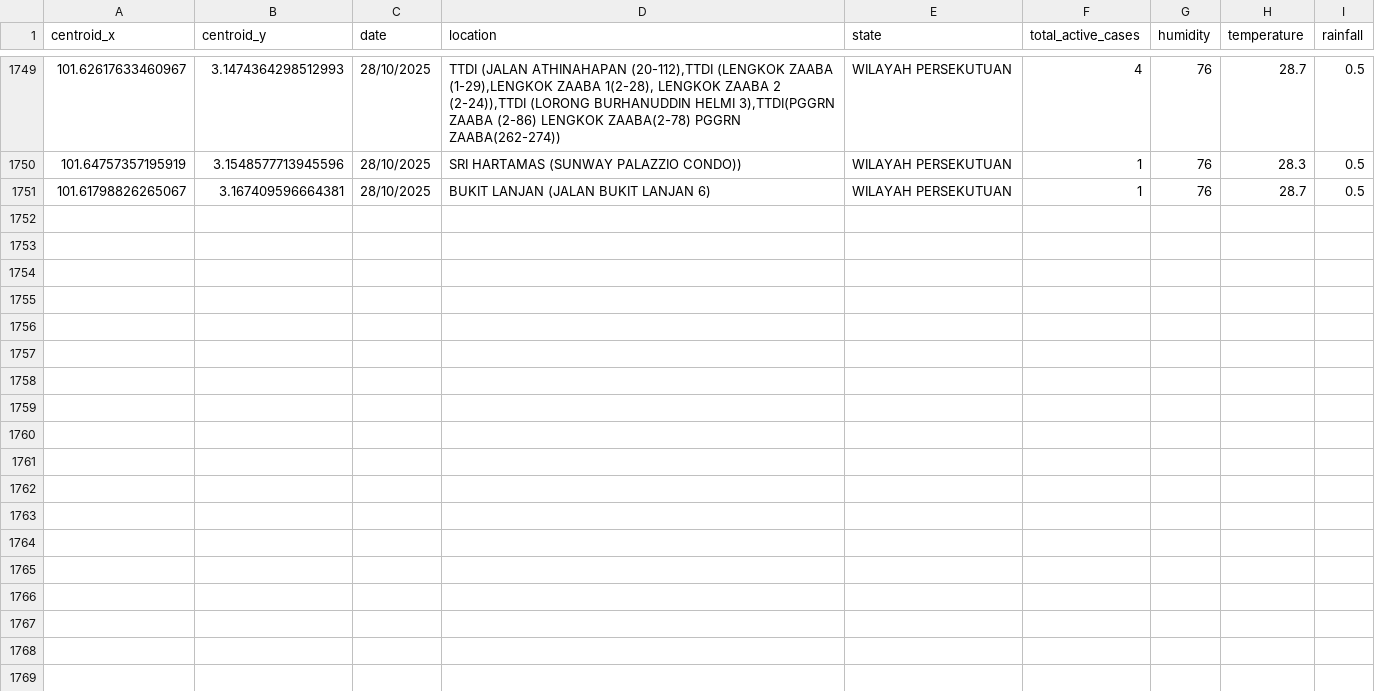
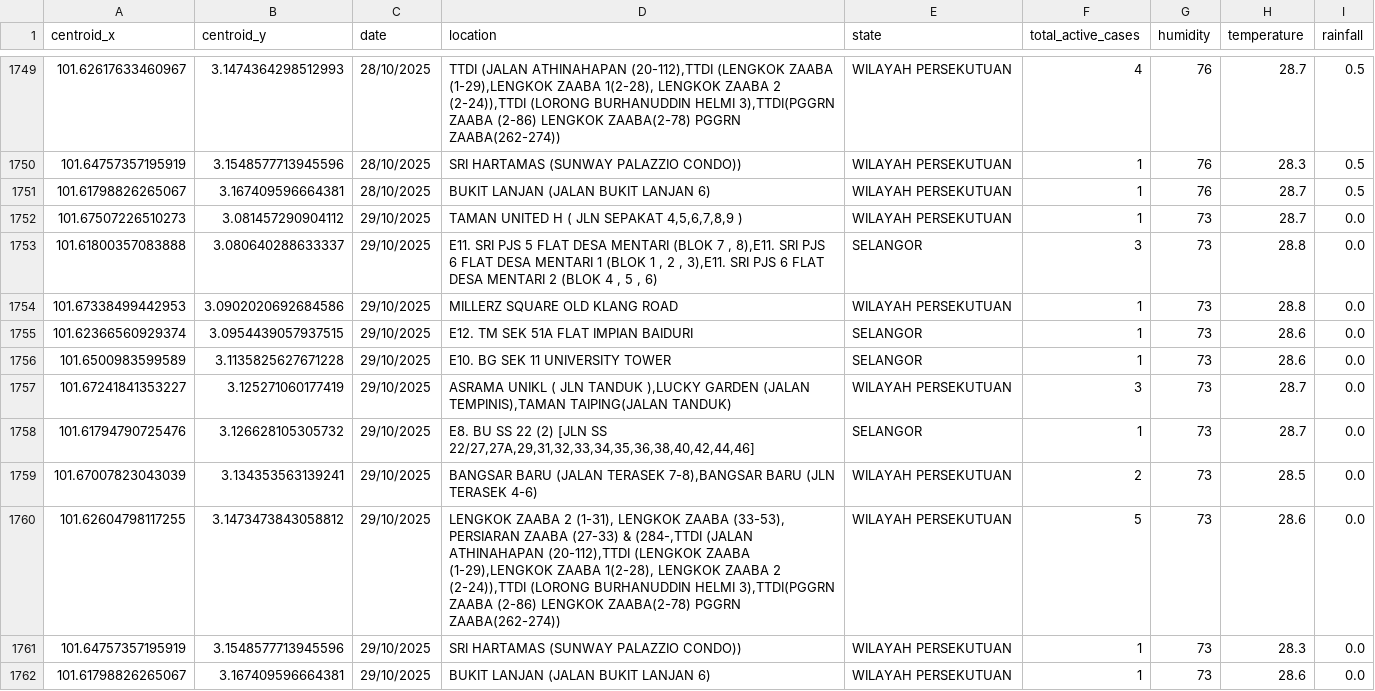
Before and after one commit to adamarbain/drone4dengue, a CSV file: daily-scrap-dengue-data/active_dengue.csv, drawn as a sheet; only a part is shown, gaps mark what is left out; the diff names each change by its address in the sheet, - before the commit and + after, or states it on an @@ line.

```diff
--- a/daily-scrap-dengue-data/active_dengue.csv
+++ b/daily-scrap-dengue-data/active_dengue.csv
+row 1752: 101.67507226510273 | 3.081457290904112 | 29/10/2025 | TAMAN UNITED H ( JLN SEPAKAT 4,5,6,7,8,9 ) | WILAYAH PERSEKUTUAN | 1 | 73 | 28.7 | 0.0
+row 1753: 101.61800357083888 | 3.080640288633337 | 29/10/2025 | E11. SRI PJS 5 FLAT DESA MENTARI (BLOK 7 , 8),E11. SRI PJS 6 FLAT DESA MENTARI 1 (BLOK 1 , 2 , 3),E11. SRI PJS 6 FLAT DESA MENTARI 2 (BLOK 4 , 5 , 6) | SELANGOR | 3 | 73 | 28.8 | 0.0
+row 1754: 101.67338499442953 | 3.0902020692684586 | 29/10/2025 | MILLERZ SQUARE OLD KLANG ROAD | WILAYAH PERSEKUTUAN | 1 | 73 | 28.8 | 0.0
+row 1755: 101.62366560929374 | 3.0954439057937515 | 29/10/2025 | E12. TM SEK 51A FLAT IMPIAN BAIDURI | SELANGOR | 1 | 73 | 28.6 | 0.0
+row 1756: 101.6500983599589 | 3.1135825627671228 | 29/10/2025 | E10. BG SEK 11 UNIVERSITY TOWER | SELANGOR | 1 | 73 | 28.6 | 0.0
+row 1757: 101.67241841353227 | 3.125271060177419 | 29/10/2025 | ASRAMA UNIKL ( JLN TANDUK ),LUCKY GARDEN (JALAN TEMPINIS),TAMAN TAIPING(JALAN TANDUK) | WILAYAH PERSEKUTUAN | 3 | 73 | 28.7 | 0.0
+row 1758: 101.61794790725476 | 3.126628105305732 | 29/10/2025 | E8. BU SS 22 (2) [JLN SS 22/27,27A,29,31,32,33,34,35,36,38,40,42,44,46] | SELANGOR | 1 | 73 | 28.7 | 0.0
+row 1759: 101.67007823043039 | 3.134353563139241 | 29/10/2025 | BANGSAR BARU (JALAN TERASEK 7-8),BANGSAR BARU (JLN TERASEK 4-6) | WILAYAH PERSEKUTUAN | 2 | 73 | 28.5 | 0.0
+row 1760: 101.62604798117255 | 3.1473473843058812 | 29/10/2025 | LENGKOK ZAABA 2 (1-31), LENGKOK ZAABA (33-53), PERSIARAN ZAABA (27-33) & (284-,TTDI (JALAN ATHINAHAPAN (20-112),TTDI (LENGKOK ZAABA (1-29),LENGKOK ZAABA 1(2-28), LENGKOK ZAABA 2 (2-24)),TTDI (LORONG BURHANUDDIN HELMI 3),TTDI(PGGRN ZAABA (2-86) LENGKOK ZAABA(2-78) PGGRN ZAABA(262-274)) | WILAYAH PERSEKUTUAN | 5 | 73 | 28.6 | 0.0
+row 1761: 101.64757357195919 | 3.1548577713945596 | 29/10/2025 | SRI HARTAMAS (SUNWAY PALAZZIO CONDO)) | WILAYAH PERSEKUTUAN | 1 | 73 | 28.3 | 0.0
+row 1762: 101.61798826265067 | 3.167409596664381 | 29/10/2025 | BUKIT LANJAN (JALAN BUKIT LANJAN 6) | WILAYAH PERSEKUTUAN | 1 | 73 | 28.6 | 0.0
```
Also changed, not shown: daily-scrap-dengue-data/dengue_hotspot.csv, 8 other files.
